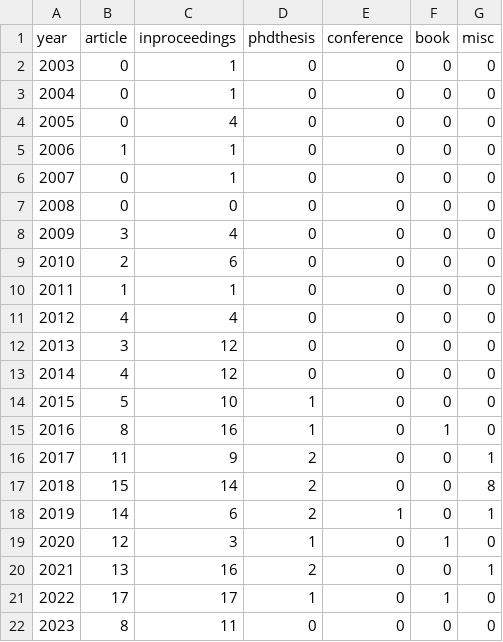
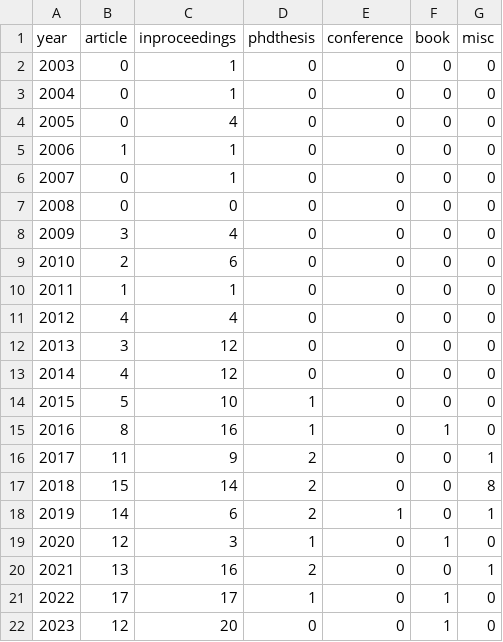
Before and after one commit to tudelft/publications, a CSV file: mavlab_summary.csv, drawn as a sheet.

```diff
--- a/mavlab_summary.csv
+++ b/mavlab_summary.csv
@@ -21,2 +21,2 @@ year;article;inproceedings;phdthesis;conference;book;misc
 2022;17;17;1;0;1;0;
-2023;8;11;0;0;0;0;
+2023;12;20;0;0;1;0;
```
Also changed, not shown: 2 other files.
